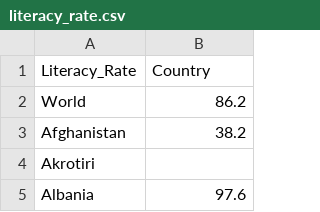
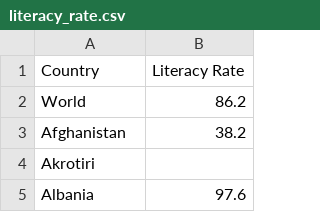
Before and after one commit to shozi91/PredictingCOVID, a CSV file: literacy_rate.csv, drawn as a sheet; only a part is shown; removed rows and columns are numbered as before the commit, all else as after; the diff names each change by its address in the sheet, - before the commit and + after, or states it on an @@ line.

```diff
--- a/literacy_rate.csv
+++ b/literacy_rate.csv
-row 1: Literacy_Rate | Country
+row 1: Country | Literacy Rate
```
Also changed, not shown: Final Data/complete_data.csv, beds_density.csv, 1 other file.
